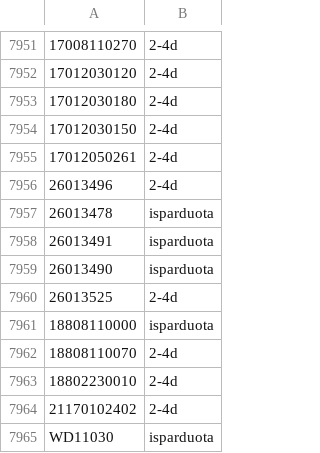
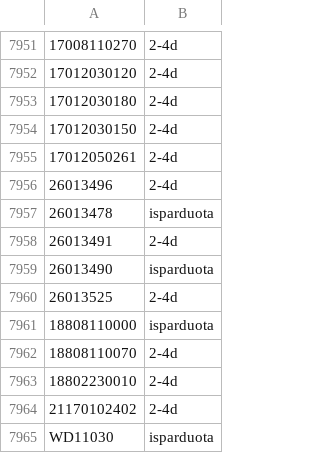
Before and after one commit to Automeskos/mototop-feeds, a CSV file: feeds/warehouse-status.csv, drawn as a sheet; only a part is shown, gaps mark what is left out; the diff covers the shown part only; the diff names each change by its address in the sheet, - before the commit and + after, or states it on an @@ line.

```diff
--- a/feeds/warehouse-status.csv
+++ b/feeds/warehouse-status.csv
-B7958: isparduota
+B7958: 2-4d
```
Also changed, not shown: 10 edited cells elsewhere in this file, 6 other files.
